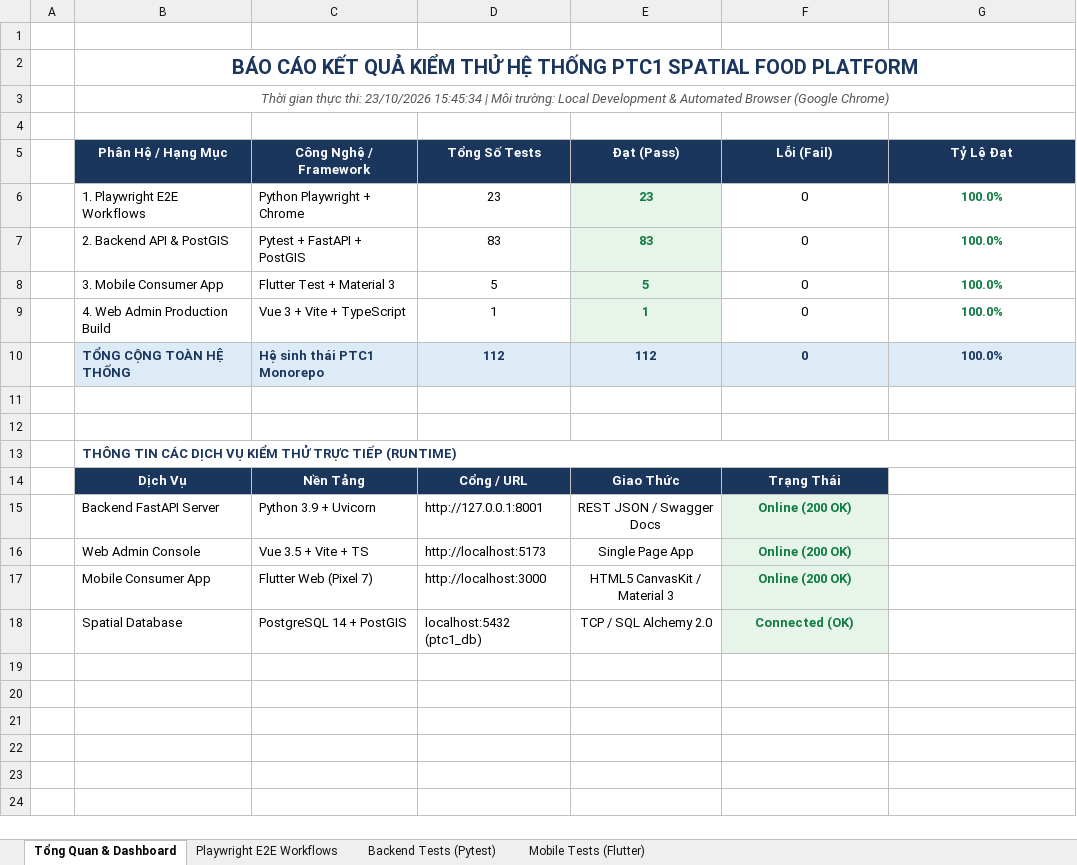
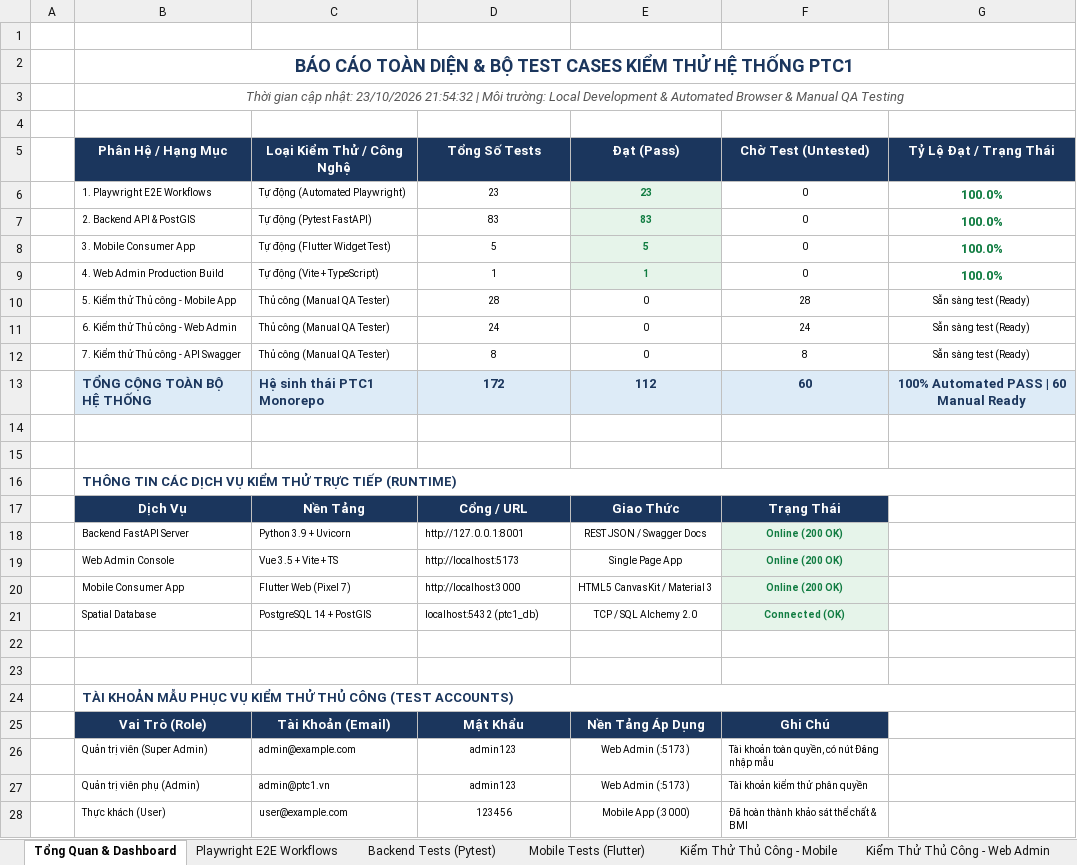
Before and after one commit to TrnThanh/Test, an Excel workbook: PTC1_Test_Cases_Report.xlsx, sheet Tổng Quan & Dashboard, drawn as a sheet; only a part is shown; values as stored, in another font and other column widths than the file's, no borders; removed rows and columns are numbered as before the commit, all else as after; the diff covers the shown part only; the diff names each change by its address in the sheet, - before the commit and + after, or states it on an @@ line.

Commit message:
feat(ui): tai thiet ke giao dien Mobile Chunky Bento Playful chuan GenZ va bo sung service_licenses, season, calories

```diff
--- a/PTC1_Test_Cases_Report.xlsx (sheet Tổng Quan & Dashboard)
+++ b/PTC1_Test_Cases_Report.xlsx (sheet Tổng Quan & Dashboard)
+sheet tab: Kiểm Thử Thủ Công - Mobile
+sheet tab: Kiểm Thử Thủ Công - Web Admin
-B2 (Phân Hệ / Hạng Mục): BÁO CÁO KẾT QUẢ KIỂM THỬ HỆ THỐNG PTC1 SPATIAL FOOD PLATFORM
+B2 (Phân Hệ / Hạng Mục): BÁO CÁO TOÀN DIỆN & BỘ TEST CASES KIỂM THỬ HỆ THỐNG PTC1
@@ B2 text size: smaller @@
-B3 (Phân Hệ / Hạng Mục): Thời gian thực thi: 23/10/2026 15:45:34 | Môi trường: Local Development & Automated Browser (Google Chrome)
+B3 (Phân Hệ / Hạng Mục): Thời gian cập nhật: 23/10/2026 21:54:32 | Môi trường: Local Development & Automated Browser & Manual QA Testing
-C5: Công Nghệ / Framework
+C5: Loại Kiểm Thử / Công Nghệ
-F5: Lỗi (Fail)
+F5: Chờ Test (Untested)
-G5: Tỷ Lệ Đạt
+G5: Tỷ Lệ Đạt / Trạng Thái
@@ B6:F9 text size: smaller @@
-C6 (Loại Kiểm Thử / Công Nghệ): Python Playwright + Chrome
+C6 (Loại Kiểm Thử / Công Nghệ): Tự động (Automated Playwright)
-C7 (Loại Kiểm Thử / Công Nghệ): Pytest + FastAPI + PostGIS
+C7 (Loại Kiểm Thử / Công Nghệ): Tự động (Pytest FastAPI)
-C8 (Loại Kiểm Thử / Công Nghệ): Flutter Test + Material 3
+C8 (Loại Kiểm Thử / Công Nghệ): Tự động (Flutter Widget Test)
-C9 (Loại Kiểm Thử / Công Nghệ): Vue 3 + Vite + TypeScript
+C9 (Loại Kiểm Thử / Công Nghệ): Tự động (Vite + TypeScript)
-row 10:  | TỔNG CỘNG TOÀN HỆ THỐNG | Hệ sinh thái PTC1 Monorepo | 112 | 112 | 0 | 100.0%
+row 10:  | 5. Kiểm thử Thủ công - Mobile App | Thủ công (Manual QA Tester) | 28 | 0 | 28 | Sẵn sàng test (Ready)
+row 11:  | 6. Kiểm thử Thủ công - Web Admin | Thủ công (Manual QA Tester) | 24 | 0 | 24 | Sẵn sàng test (Ready)
+row 12:  | 7. Kiểm thử Thủ công - API Swagger | Thủ công (Manual QA Tester) | 8 | 0 | 8 | Sẵn sàng test (Ready)
+row 13:  | TỔNG CỘNG TOÀN BỘ HỆ THỐNG | Hệ sinh thái PTC1 Monorepo | 172 | 112 | 60 | 100% Automated PASS | 60 Manual Ready
@@ B18:F21 text size: smaller @@
+row 22: (empty)
+row 23: (empty)
+row 24:  | TÀI KHOẢN MẪU PHỤC VỤ KIỂM THỬ THỦ CÔNG (TEST ACCOUNTS)
+row 25:  | Vai Trò (Role) | Tài Khoản (Email) | Mật Khẩu | Nền Tảng Áp Dụng | Ghi Chú
+row 26:  | Quản trị viên (Super Admin) | admin@example.com | admin123 | Web Admin (:5173) | Tài khoản toàn quyền, có nút Đăng nhập mẫu
+row 27:  | Quản trị viên phụ (Admin) | admin@ptc1.vn | admin123 | Web Admin (:5173) | Tài khoản kiểm thử phân quyền
+row 28:  | Thực khách (User) | user@example.com | 123456 | Mobile App (:3000) | Đã hoàn thành khảo sát thể chất & BMI
```
Also changed, not shown: 1 added row elsewhere in this sheet, sheet Backend Tests (Pytest), sheet Playwright E2E Workflows, sheet Mobile Tests (Flutter), other sheet tabs, 40 other files.
